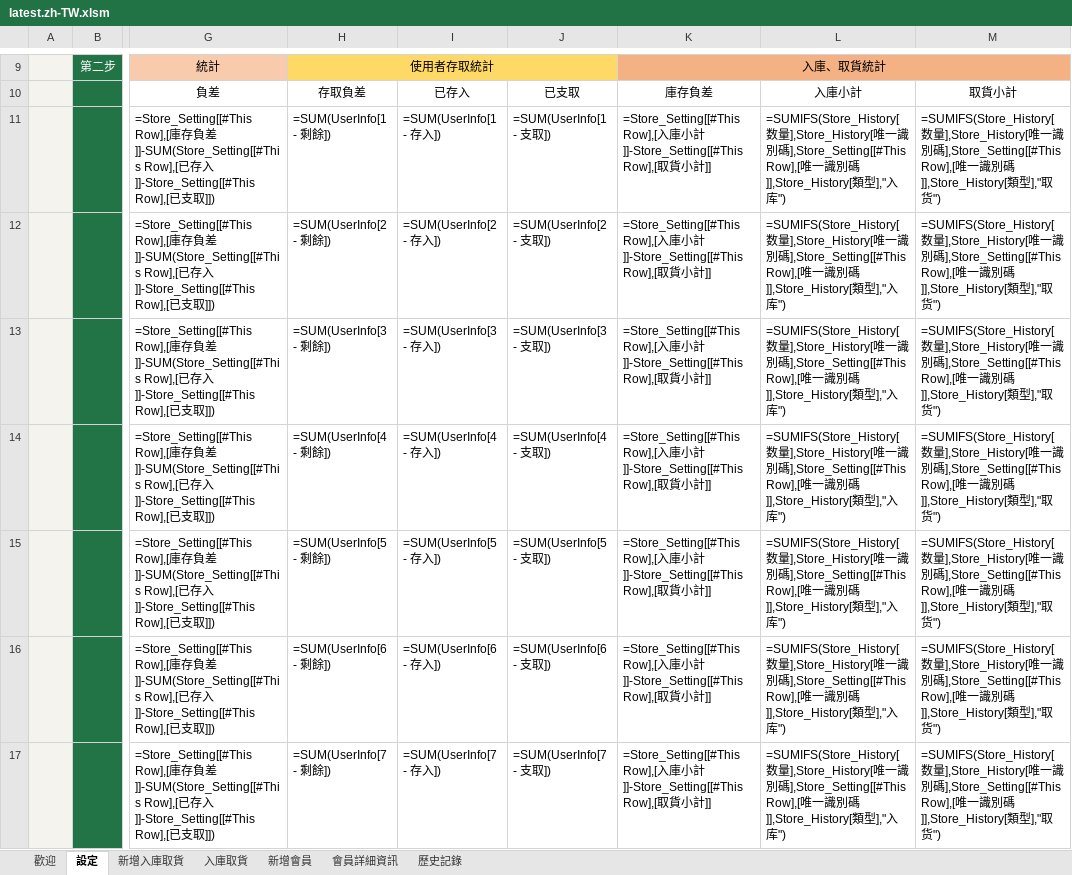
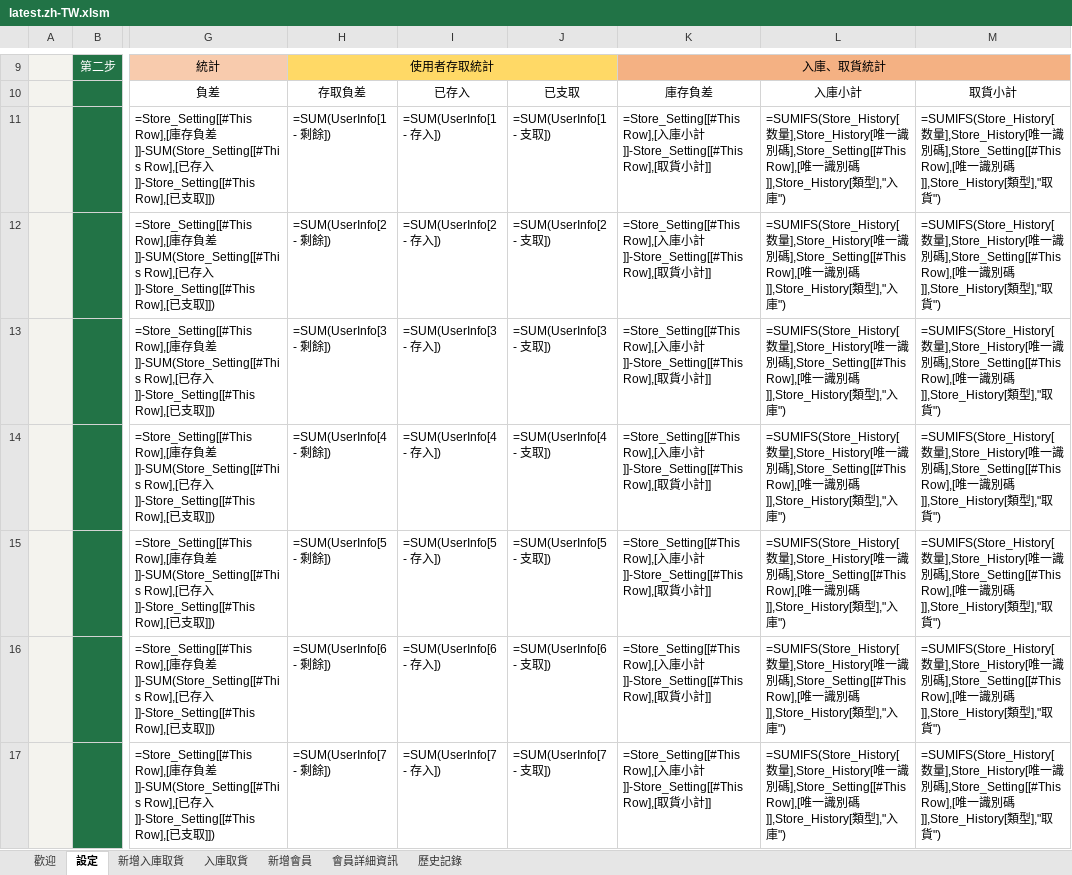
Before and after one commit to ilikeyi/Office, an Excel workbook: Download/Storage/latest.zh-TW.xlsm, sheet 設定, drawn as a sheet; only a part is shown, gaps mark what is left out; values as stored, in another font and other column widths than the file's, no borders; formulas are shown in place of their values; charts and pictures and conditional formats and table styles not drawn; the diff covers the shown part only; the diff names each change by its address in the sheet, - before the commit and + after, or states it on an @@ line.

```diff
--- a/Download/Storage/latest.zh-TW.xlsm (sheet 設定)
+++ b/Download/Storage/latest.zh-TW.xlsm (sheet 設定)
-L11:L17: …],"入库")
+L11:L17: …],"入庫")
-M11:M17: …],"取货")
+M11:M17: …],"取貨")
```
Also changed, not shown: 66 edited cells elsewhere in this sheet, Download/Storage/latest.en-US.xlsm, Download/Storage/latest.zh-CN.xlsm.
